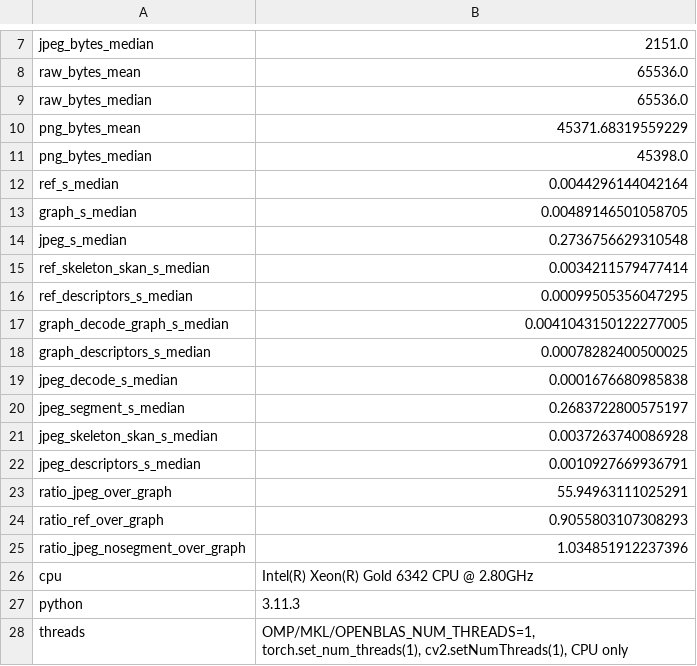
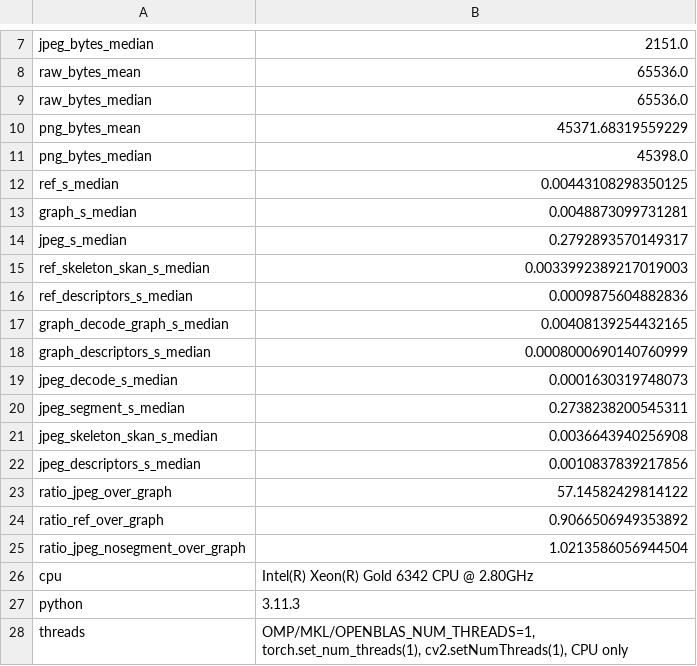
Before and after one commit to NirwanUiT/Nanograph, a CSV file: results/paper/downstream/cost_summary.csv, drawn as a sheet; only a part is shown, gaps mark what is left out.

```diff
--- a/results/paper/downstream/cost_summary.csv
+++ b/results/paper/downstream/cost_summary.csv
@@ -11,16 +11,16 @@ png_bytes_mean,45371.68319559229
 png_bytes_median,45398.0
-ref_s_median,0.0044296144042164
-graph_s_median,0.00489146501058705
-jpeg_s_median,0.2736756629310548
-ref_skeleton_skan_s_median,0.0034211579477414
-ref_descriptors_s_median,0.00099505356047295
-graph_decode_graph_s_median,0.0041043150122277005
-graph_descriptors_s_median,0.00078282400500025
-jpeg_decode_s_median,0.0001676680985838
-jpeg_segment_s_median,0.2683722800575197
-jpeg_skeleton_skan_s_median,0.0037263740086928
-jpeg_descriptors_s_median,0.0010927669936791
-ratio_jpeg_over_graph,55.94963111025291
-ratio_ref_over_graph,0.9055803107308293
-ratio_jpeg_nosegment_over_graph,1.034851912237396
+ref_s_median,0.00443108298350125
+graph_s_median,0.0048873099731281
+jpeg_s_median,0.2792893570149317
+ref_skeleton_skan_s_median,0.0033992389217019003
+ref_descriptors_s_median,0.0009875604882836
+graph_decode_graph_s_median,0.00408139254432165
+graph_descriptors_s_median,0.0008000690140760999
+jpeg_decode_s_median,0.0001630319748073
+jpeg_segment_s_median,0.2738238200545311
+jpeg_skeleton_skan_s_median,0.0036643940256908
+jpeg_descriptors_s_median,0.0010837839217856
+ratio_jpeg_over_graph,57.14582429814122
+ratio_ref_over_graph,0.9066506949353892
+ratio_jpeg_nosegment_over_graph,1.0213586056944504
 cpu,Intel(R) Xeon(R) Gold 6342 CPU @ 2.80GHz
```
Also changed, not shown: results/paper/downstream/timing.csv, 12 other files.
